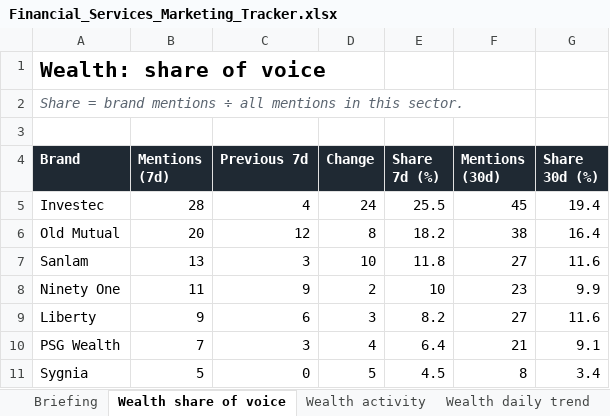
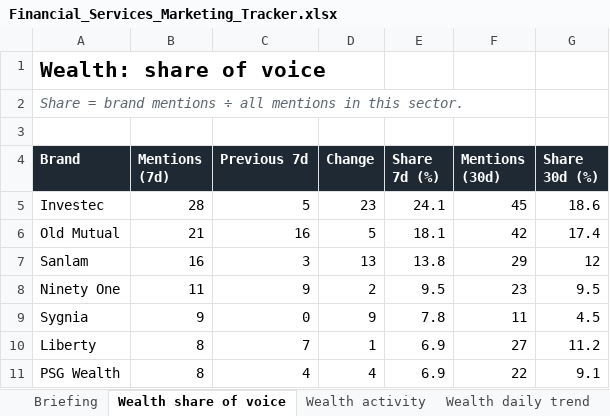
Before and after one commit to sheyaamh-bot/Financial-services-marketing-tracker, an Excel workbook: site/Financial_Services_Marketing_Tracker.xlsx, sheet Wealth share of voice, drawn as a sheet; only a part is shown; values as stored, in another font and other column widths than the file's, no borders; charts and pictures not drawn; removed rows and columns are numbered as before the commit, all else as after; the diff covers the shown part only; the diff names each change by its address in the sheet, - before the commit and + after, or states it on an @@ line.

```diff
--- a/site/Financial_Services_Marketing_Tracker.xlsx (sheet Wealth share of voice)
+++ b/site/Financial_Services_Marketing_Tracker.xlsx (sheet Wealth share of voice)
-C5 (Previous 7d): 4
+C5 (Previous 7d): 5
-D5 (Change): 24
+D5 (Change): 23
-E5 (Share 7d (%)): 25.5
+E5 (Share 7d (%)): 24.1
-G5 (Share 30d (%)): 19.4
+G5 (Share 30d (%)): 18.6
-B6 (Mentions (7d)): 20
+B6 (Mentions (7d)): 21
-C6 (Previous 7d): 12
+C6 (Previous 7d): 16
-D6 (Change): 8
+D6 (Change): 5
-E6 (Share 7d (%)): 18.2
+E6 (Share 7d (%)): 18.1
-F6 (Mentions (30d)): 38
+F6 (Mentions (30d)): 42
-G6 (Share 30d (%)): 16.4
+G6 (Share 30d (%)): 17.4
-B7 (Mentions (7d)): 13
+B7 (Mentions (7d)): 16
-D7 (Change): 10
+D7 (Change): 13
-E7 (Share 7d (%)): 11.8
+E7 (Share 7d (%)): 13.8
-F7 (Mentions (30d)): 27
+F7 (Mentions (30d)): 29
-G7 (Share 30d (%)): 11.6
+G7 (Share 30d (%)): 12
-E8 (Share 7d (%)): 10
+E8 (Share 7d (%)): 9.5
-G8 (Share 30d (%)): 9.9
+G8 (Share 30d (%)): 9.5
+row 9: Sygnia | 9 | 0 | 9 | 7.8 | 11 | 4.5
-B10 (Mentions (7d)): 9
+B10 (Mentions (7d)): 8
-C10 (Previous 7d): 6
+C10 (Previous 7d): 7
-D10 (Change): 3
+D10 (Change): 1
-E10 (Share 7d (%)): 8.2
+E10 (Share 7d (%)): 6.9
-G10 (Share 30d (%)): 11.6
+G10 (Share 30d (%)): 11.2
-B11 (Mentions (7d)): 7
+B11 (Mentions (7d)): 8
-C11 (Previous 7d): 3
+C11 (Previous 7d): 4
-E11 (Share 7d (%)): 6.4
+E11 (Share 7d (%)): 6.9
-F11 (Mentions (30d)): 21
+F11 (Mentions (30d)): 22
-row 11: Sygnia | 5 | 0 | 5 | 4.5 | 8 | 3.4
```
Also changed, not shown: 1 added row, 1 removed row and 19 edited cells elsewhere in this sheet, sheet Coverage log, sheet Top outlets, sheet Insure share of voice, sheet Wealth daily trend, sheet Tone, sheet Insure daily trend, 5 more sheets, 5 other files.
